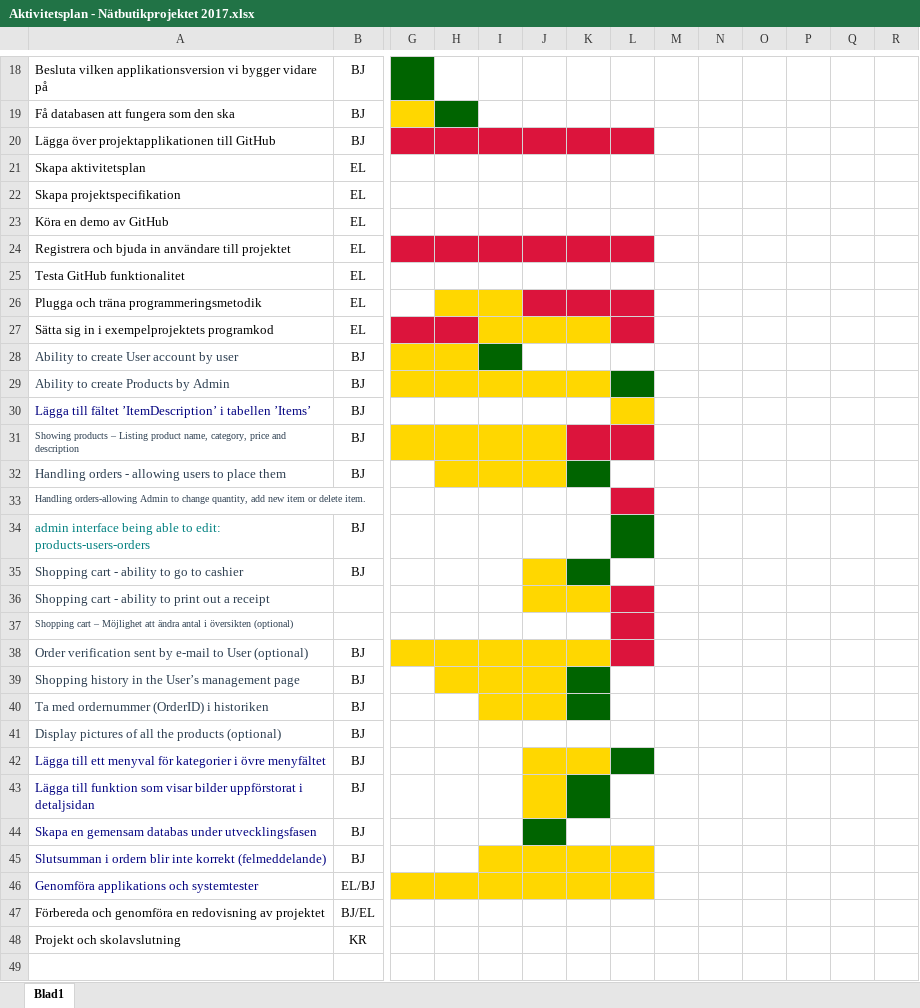
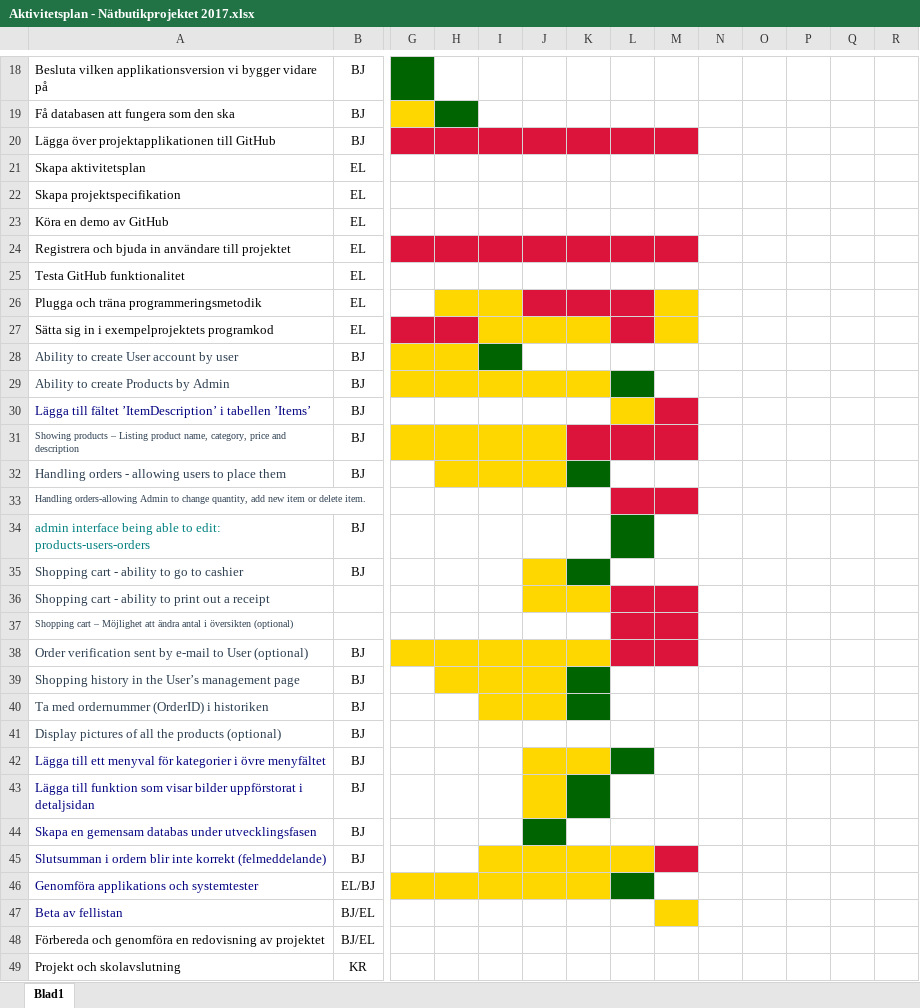
Before and after one commit to eButiken-Lexicon-2017/Butiksprojektet, an Excel workbook: Aktivitetsplan - Nätbutikprojektet 2017.xlsx, sheet Blad1, drawn as a sheet; only a part is shown, gaps mark what is left out; values as stored, in another font and other column widths than the file's, no borders; rows hold the shown columns only; the diff names each change by its address in the sheet, - before the commit and + after, or states it on an @@ line.

```diff
--- a/Aktivitetsplan - Nätbutikprojektet 2017.xlsx (sheet Blad1)
+++ b/Aktivitetsplan - Nätbutikprojektet 2017.xlsx (sheet Blad1)
-M20 fill: none
+M20 fill: #DC143C
-M24 fill: none
+M24 fill: #DC143C
-M26:M27 fill: none
+M26:M27 fill: #FFD700
-M30:M31 fill: none
+M30:M31 fill: #DC143C
-M33 fill: none
+M33 fill: #DC143C
-M36:M38 fill: none
+M36:M38 fill: #DC143C
-M45 fill: none
+M45 fill: #DC143C
-L46 fill: #FFD700
+L46 fill: #006400
+row 47: Beta av fellistan | BJ/EL
```
Also changed, not shown: TestResultat.xlsx.
